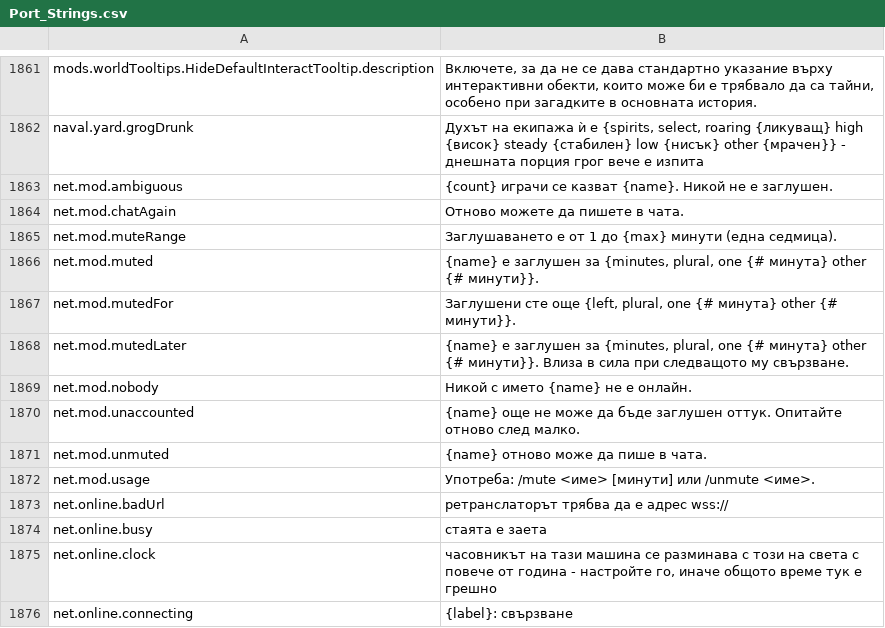
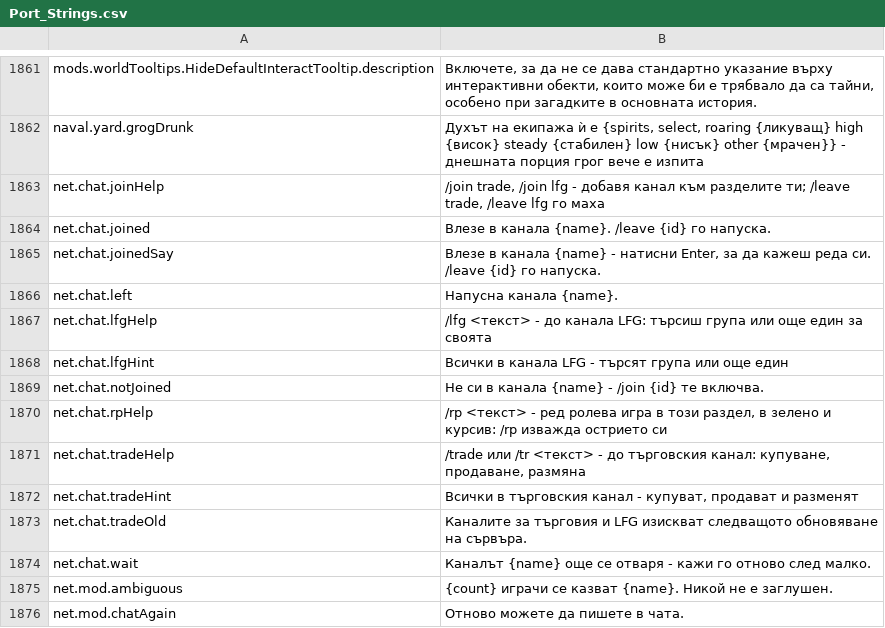
Before and after one commit to Betawolf1213/daggerfall-js-source-voice, a CSV file: locales/bg/Port_Strings.csv, drawn as a sheet; only a part is shown, gaps mark what is left out; the shorter side is filled out with more unchanged rows.

```diff
--- a/locales/bg/Port_Strings.csv
+++ b/locales/bg/Port_Strings.csv
@@ -1862,2 +1862,14 @@ mods.worldTooltips.HideDefaultInteractTooltip.description,"Включете, з
 naval.yard.grogDrunk,"Духът на екипажа ѝ е {spirits, select, roaring {ликуващ} high {висок} steady {стабилен} low {нисък} other {мрачен}} - днешната порция грог вече е изпита"
+net.chat.joinHelp,"/join trade, /join lfg - добавя канал към разделите ти; /leave trade, /leave lfg го маха"
+net.chat.joined,"Влезе в канала {name}. /leave {id} го напуска."
+net.chat.joinedSay,"Влезе в канала {name} - натисни Enter, за да кажеш реда си. /leave {id} го напуска."
+net.chat.left,"Напусна канала {name}."
+net.chat.lfgHelp,"/lfg <текст> - до канала LFG: търсиш група или още един за своята"
+net.chat.lfgHint,"Всички в канала LFG - търсят група или още един"
+net.chat.notJoined,"Не си в канала {name} - /join {id} те включва."
+net.chat.rpHelp,"/rp <текст> - ред ролева игра в този раздел, в зелено и курсив: /rp изважда острието си"
+net.chat.tradeHelp,"/trade или /tr <текст> - до търговския канал: купуване, продаване, размяна"
+net.chat.tradeHint,"Всички в търговския канал - купуват, продават и разменят"
+net.chat.tradeOld,"Каналите за търговия и LFG изискват следващото обновяване на сървъра."
+net.chat.wait,"Каналът {name} още се отваря - кажи го отново след малко."
 net.mod.ambiguous,"{count} играчи се казват {name}. Никой не е заглушен."
```
Also changed, not shown: locales/el/Port_Strings.csv, locales/hu/Port_Strings.csv, 47 other files.
